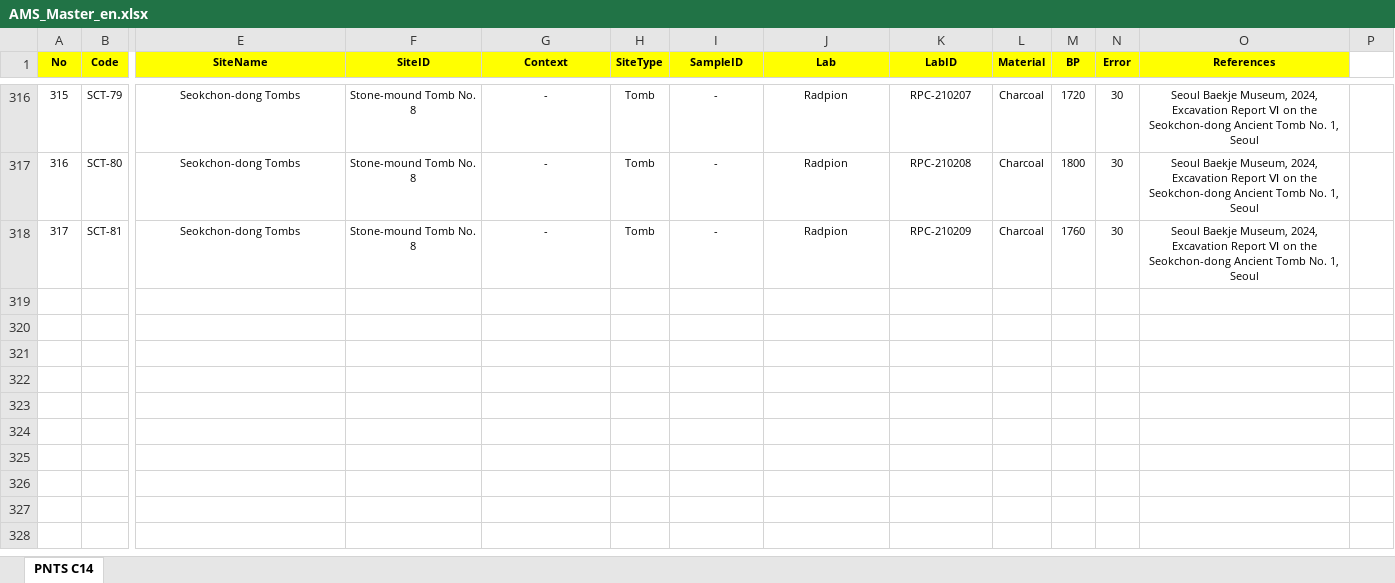
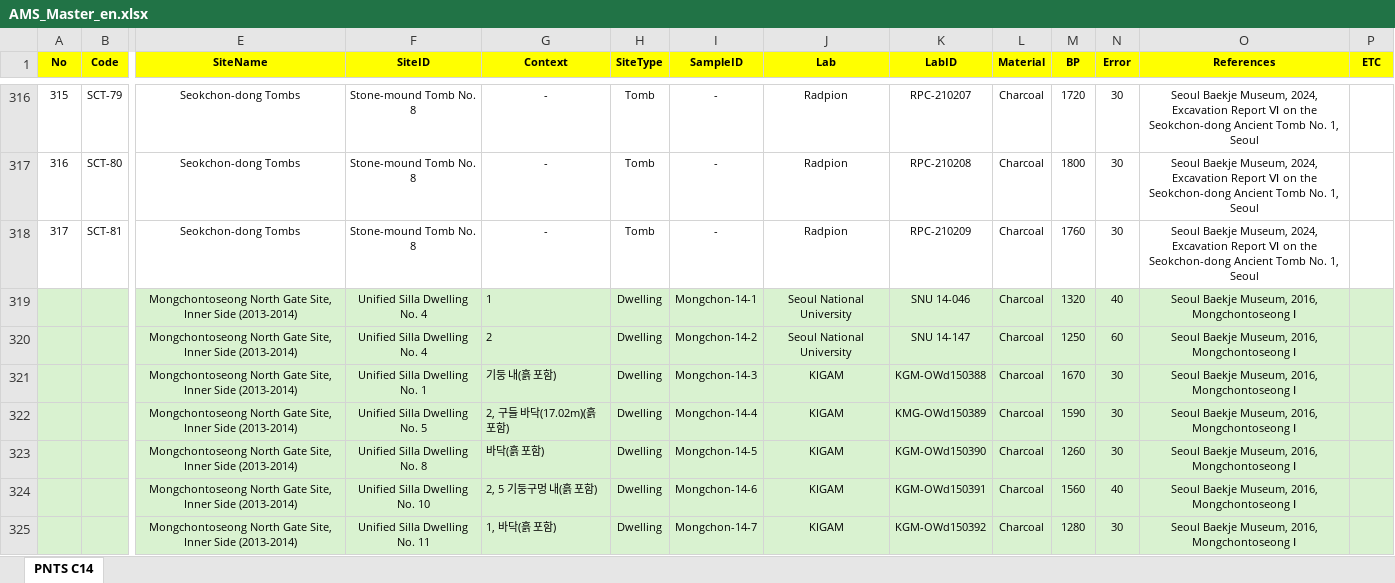
Before and after one commit to ChanToRe/Hanseong_C14, an Excel workbook: Data/AMS_Master_en.xlsx, sheet PNTS C14, drawn as a sheet; only a part is shown, gaps mark what is left out; values as stored, in another font and other column widths than the file's, no borders; rows hold the shown columns only; the diff covers the shown part only; the diff names each change by its address in the sheet, - before the commit and + after, or states it on an @@ line.

```diff
--- a/Data/AMS_Master_en.xlsx (sheet PNTS C14)
+++ b/Data/AMS_Master_en.xlsx (sheet PNTS C14)
-P1: (empty)
+P1: ETC
-P1 fill: none
+P1 fill: #FFFF00
+row 319:  |  | Mongchontoseong North Gate Site, Inner Side (2013-2014) | Unified Silla Dwelling No. 4 | 1 | Dwelling | Mongchon-14-1 | Seoul National University | SNU 14-046 | Charcoal | 1320 | 40 | Seoul Baekje Museum, 2016, Mongchontoseong Ⅰ
+row 320:  |  | Mongchontoseong North Gate Site, Inner Side (2013-2014) | Unified Silla Dwelling No. 4 | 2 | Dwelling | Mongchon-14-2 | Seoul National University | SNU 14-147 | Charcoal | 1250 | 60 | Seoul Baekje Museum, 2016, Mongchontoseong Ⅰ
+row 321:  |  | Mongchontoseong North Gate Site, Inner Side (2013-2014) | Unified Silla Dwelling No. 1 | 기둥 내(흙 포함) | Dwelling | Mongchon-14-3 | KIGAM | KGM-OWd150388 | Charcoal | 1670 | 30 | Seoul Baekje Museum, 2016, Mongchontoseong Ⅰ
+row 322:  |  | Mongchontoseong North Gate Site, Inner Side (2013-2014) | Unified Silla Dwelling No. 5 | 2, 구들 바닥(17.02m)(흙 포함) | Dwelling | Mongchon-14-4 | KIGAM | KMG-OWd150389 | Charcoal | 1590 | 30 | Seoul Baekje Museum, 2016, Mongchontoseong Ⅰ
+row 323:  |  | Mongchontoseong North Gate Site, Inner Side (2013-2014) | Unified Silla Dwelling No. 8 | 바닥(흙 포함) | Dwelling | Mongchon-14-5 | KIGAM | KGM-OWd150390 | Charcoal | 1260 | 30 | Seoul Baekje Museum, 2016, Mongchontoseong Ⅰ
+row 324:  |  | Mongchontoseong North Gate Site, Inner Side (2013-2014) | Unified Silla Dwelling No. 10 | 2, 5 기둥구멍 내(흙 포함) | Dwelling | Mongchon-14-6 | KIGAM | KGM-OWd150391 | Charcoal | 1560 | 40 | Seoul Baekje Museum, 2016, Mongchontoseong Ⅰ
+row 325:  |  | Mongchontoseong North Gate Site, Inner Side (2013-2014) | Unified Silla Dwelling No. 11 | 1, 바닥(흙 포함) | Dwelling | Mongchon-14-7 | KIGAM | KGM-OWd150392 | Charcoal | 1280 | 30 | Seoul Baekje Museum, 2016, Mongchontoseong Ⅰ
```
Also changed, not shown: 6 added rows, 54 edited cells and cell formats elsewhere in this sheet, Data/AMS_Master_ko.xlsx.
